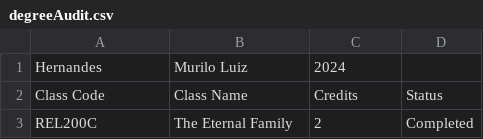
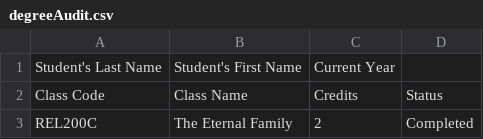
Before and after one commit to murilolhernandes/cse111, a CSV file: Week 6/degreeAudit.csv, drawn as a sheet; only a part is shown.

```diff
--- a/Week 6/degreeAudit.csv
+++ b/Week 6/degreeAudit.csv
@@ -1,2 +1,2 @@
-Hernandes,Murilo Luiz,2024
+Student's Last Name,Student's First Name,Current Year
 Class Code,Class Name,Credits,Status
```
Also changed, not shown: 2 other files.
